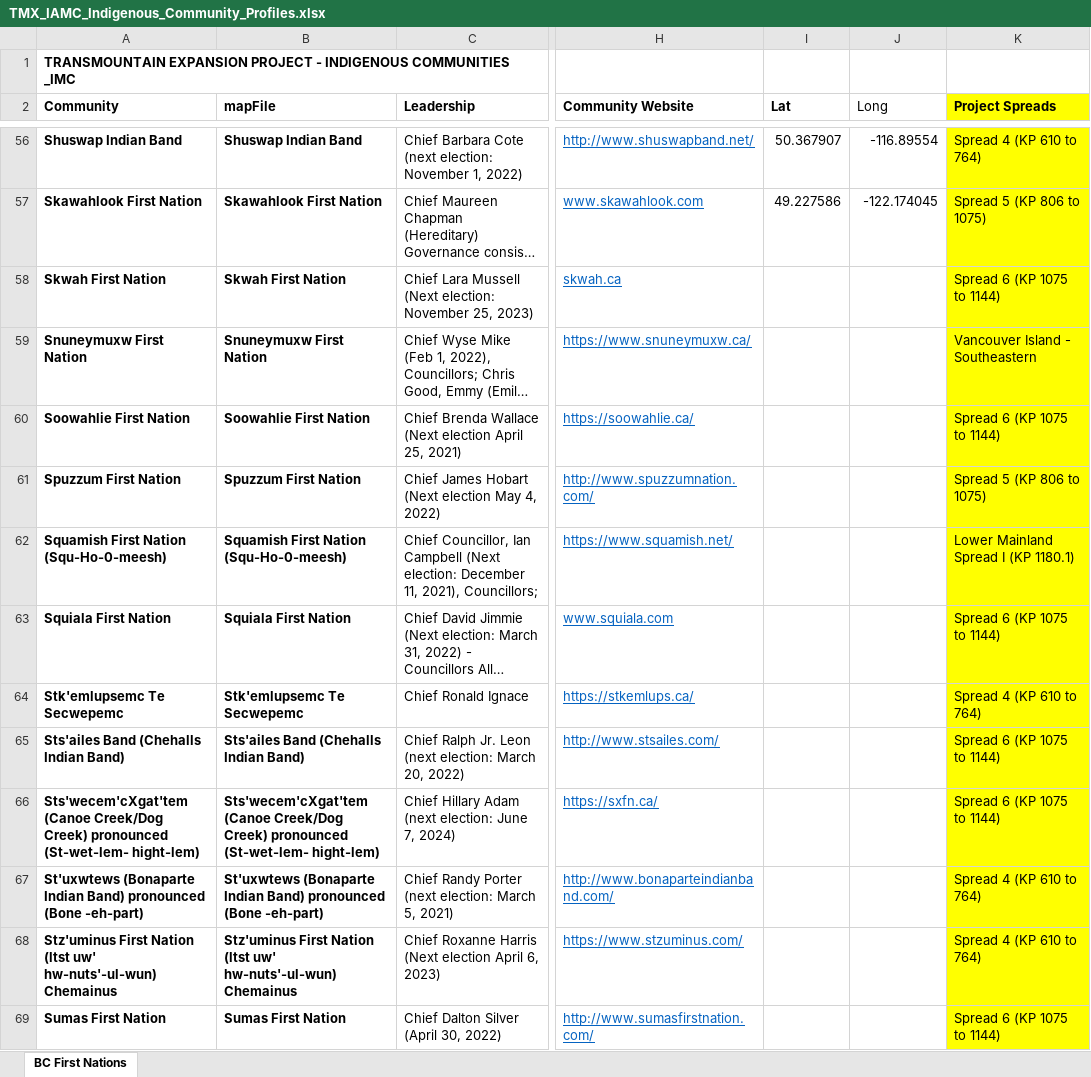
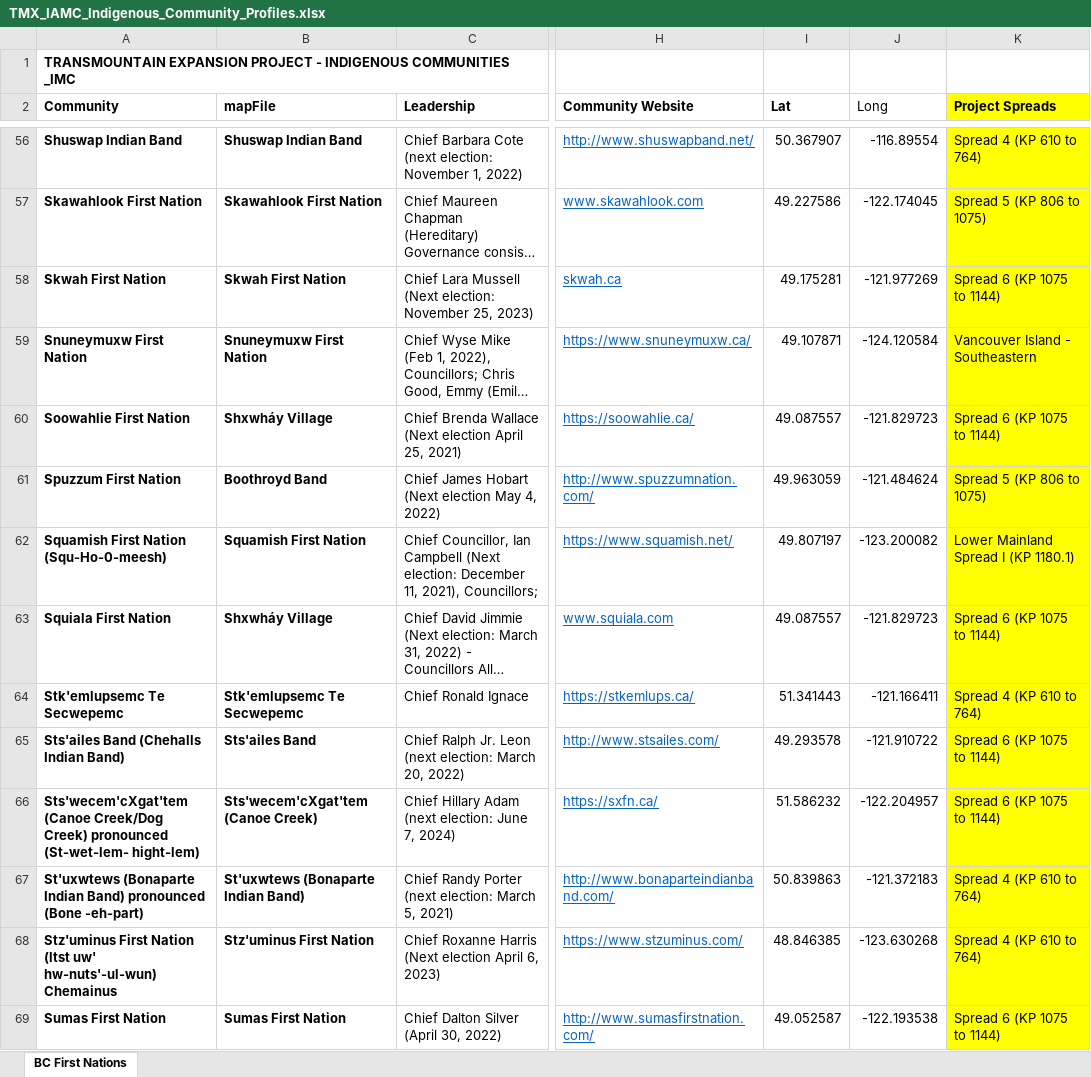
Before and after one commit to mbradds/reconciliation-strategic-priority, an Excel workbook: src/data_management/raw_data/traditional_territory/TMX_IAMC_Indigenous_Community_Profiles.xlsx, sheet BC First Nations, drawn as a sheet; only a part is shown, gaps mark what is left out; long unchanged cells end in …; values as stored, in another font and other column widths than the file's, no borders; charts and pictures not drawn; the diff covers the shown part only; the diff names each change by its address in the sheet, - before the commit and + after, or states it on an @@ line.

```diff
--- a/src/data_management/raw_data/traditional_territory/TMX_IAMC_Indigenous_Community_Profiles.xlsx (sheet BC First Nations)
+++ b/src/data_management/raw_data/traditional_territory/TMX_IAMC_Indigenous_Community_Profiles.xlsx (sheet BC First Nations)
-I58 (Lat): (empty)
+I58 (Lat): 49.175281
-J58 (Long): (empty)
+J58 (Long): -121.977269
-I59 (Lat): (empty)
+I59 (Lat): 49.107871
-J59 (Long): (empty)
+J59 (Long): -124.120584
-B60 (mapFile): Soowahlie First Nation
+B60 (mapFile): Shxwháy Village
-I60 (Lat): (empty)
+I60 (Lat): 49.087557
-J60 (Long): (empty)
+J60 (Long): -121.829723
-B61 (mapFile): Spuzzum First Nation
+B61 (mapFile): Boothroyd Band
-I61 (Lat): (empty)
+I61 (Lat): 49.963059
-J61 (Long): (empty)
+J61 (Long): -121.484624
-B62 (mapFile): Squamish First Nation (Squ-Ho-0-meesh)
+B62 (mapFile): Squamish First Nation
-I62 (Lat): (empty)
+I62 (Lat): 49.807197
-J62 (Long): (empty)
+J62 (Long): -123.200082
-B63 (mapFile): Squiala First Nation
+B63 (mapFile): Shxwháy Village
-I63 (Lat): (empty)
+I63 (Lat): 49.087557
-J63 (Long): (empty)
+J63 (Long): -121.829723
-I64 (Lat): (empty)
+I64 (Lat): 51.341443
-J64 (Long): (empty)
+J64 (Long): -121.166411
-B65 (mapFile): Sts'ailes Band (Chehalls Indian Band)
+B65 (mapFile): Sts'ailes Band
-I65 (Lat): (empty)
+I65 (Lat): 49.293578
-J65 (Long): (empty)
+J65 (Long): -121.910722
-B66 (mapFile): Sts'wecem'cXgat'tem (Canoe Creek/Dog Creek) pronounced (St-wet-lem- hight-lem)
+B66 (mapFile): Sts'wecem'cXgat'tem (Canoe Creek)
-I66 (Lat): (empty)
+I66 (Lat): 51.586232
-J66 (Long): (empty)
+J66 (Long): -122.204957
-B67 (mapFile): …Indian Band) pronounced (Bone -eh-part)
+B67 (mapFile): …Indian Band)
-I67 (Lat): (empty)
+I67 (Lat): 50.839863
-J67 (Long): (empty)
+J67 (Long): -121.372183
-B68 (mapFile): Stz'uminus First Nation (ltst uw' hw-nuts'-ul-wun) Chemainus
+B68 (mapFile): Stz'uminus First Nation
-I68 (Lat): (empty)
+I68 (Lat): 48.846385
-J68 (Long): (empty)
+J68 (Long): -123.630268
-I69 (Lat): (empty)
+I69 (Lat): 49.052587
-J69 (Long): (empty)
+J69 (Long): -122.193538
```
Also changed, not shown: 46 edited cells elsewhere in this sheet, charts or pictures, 4 other files.
